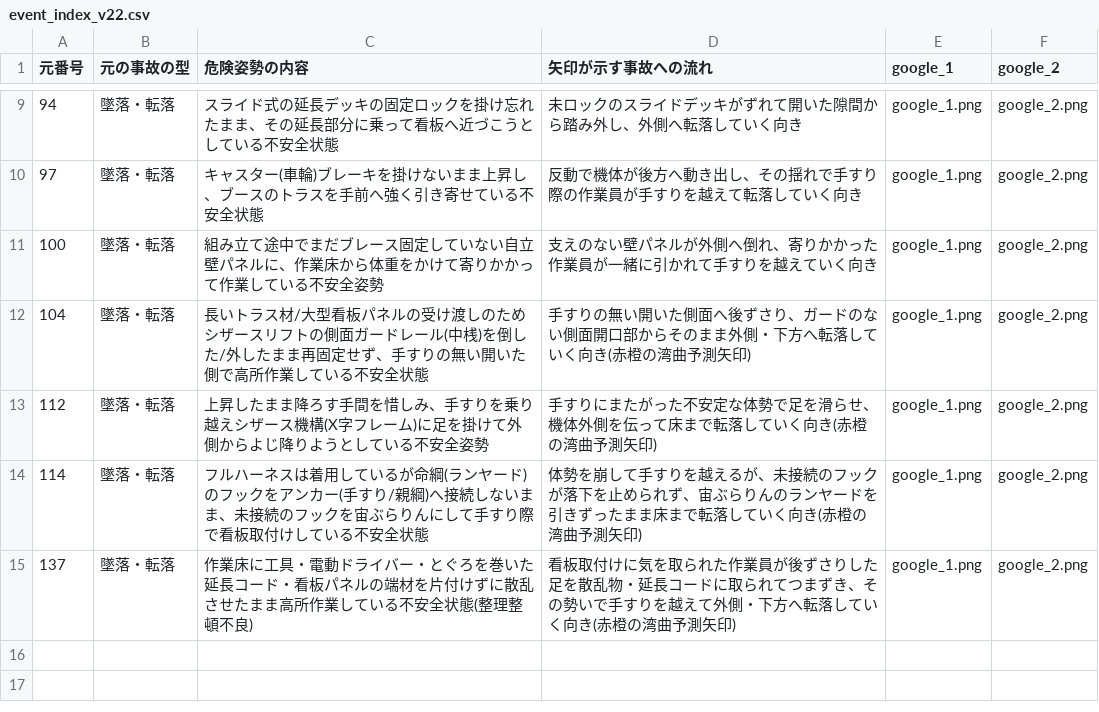
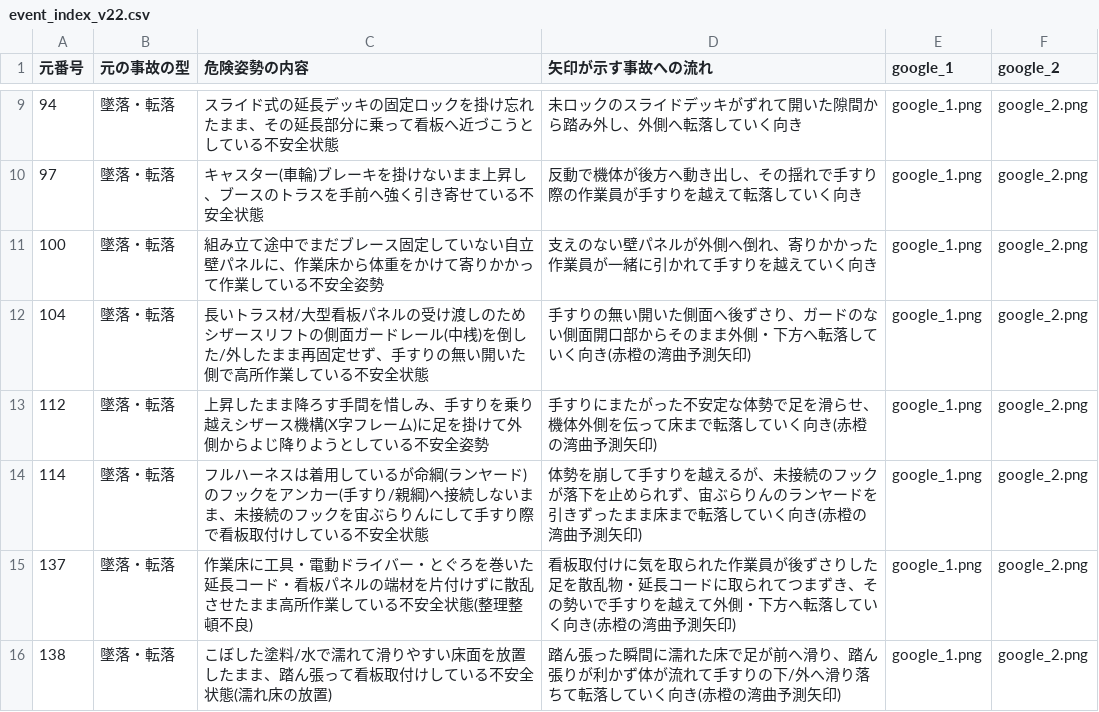
Before and after one commit to kameking-lab/safe1-imgreview, a CSV file: gen_event_v22/event_index_v22.csv, drawn as a sheet; only a part is shown, gaps mark what is left out; the diff names each change by its address in the sheet, - before the commit and + after, or states it on an @@ line.

```diff
--- a/gen_event_v22/event_index_v22.csv
+++ b/gen_event_v22/event_index_v22.csv
+row 16: 138 | 墜落・転落 | こぼした塗料/水で濡れて滑りやすい床面を放置したまま、踏ん張って看板取付けしている不安全状態(濡れ床の放置) | 踏ん張った瞬間に濡れた床で足が前へ滑り、踏ん張りが利かず体が流れて手すりの下/外へ滑り落ちて転落していく向き(赤橙の湾曲予測矢印) | google_1.png | google_2.png
```
Also changed, not shown: 3 other files.
